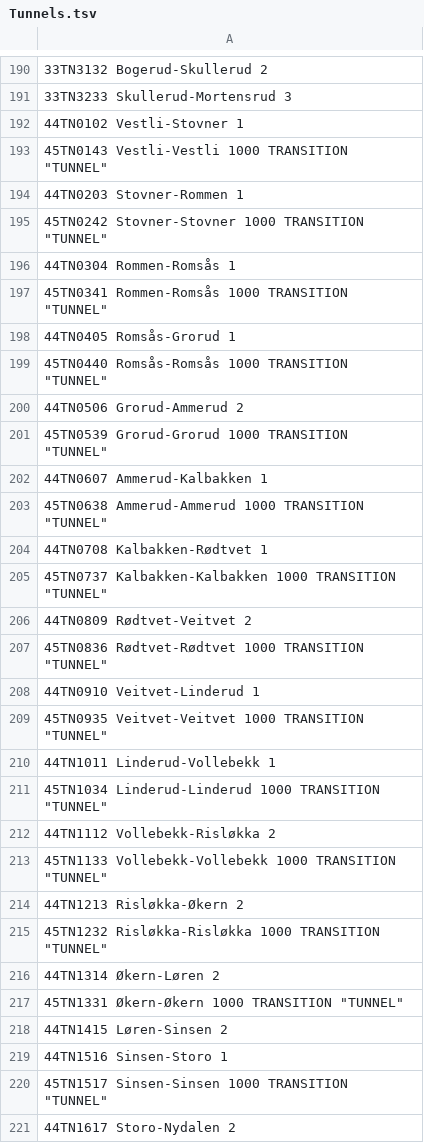
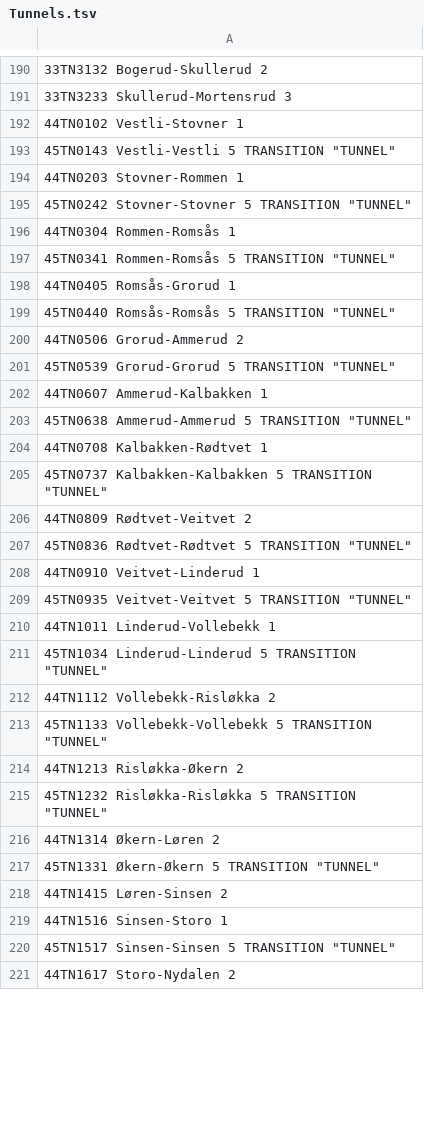
Before and after one commit to NgLoc01/Oslo-T-Bane, a TSV file: Tunnels.tsv, drawn as a sheet; only a part is shown, gaps mark what is left out; the diff covers the shown part only.

```diff
--- a/Tunnels.tsv
+++ b/Tunnels.tsv
@@ -192,30 +192,30 @@
 44TN0102 Vestli-Stovner 1
-45TN0143 Vestli-Vestli 1000 TRANSITION "TUNNEL"
+45TN0143 Vestli-Vestli 5 TRANSITION "TUNNEL"
 44TN0203 Stovner-Rommen 1
-45TN0242 Stovner-Stovner 1000 TRANSITION "TUNNEL"
+45TN0242 Stovner-Stovner 5 TRANSITION "TUNNEL"
 44TN0304 Rommen-Romsås 1
-45TN0341 Rommen-Romsås 1000 TRANSITION "TUNNEL"
+45TN0341 Rommen-Romsås 5 TRANSITION "TUNNEL"
 44TN0405 Romsås-Grorud 1
-45TN0440 Romsås-Romsås 1000 TRANSITION "TUNNEL"
+45TN0440 Romsås-Romsås 5 TRANSITION "TUNNEL"
 44TN0506 Grorud-Ammerud 2
-45TN0539 Grorud-Grorud 1000 TRANSITION "TUNNEL"
+45TN0539 Grorud-Grorud 5 TRANSITION "TUNNEL"
 44TN0607 Ammerud-Kalbakken 1
-45TN0638 Ammerud-Ammerud 1000 TRANSITION "TUNNEL"
+45TN0638 Ammerud-Ammerud 5 TRANSITION "TUNNEL"
 44TN0708 Kalbakken-Rødtvet 1
-45TN0737 Kalbakken-Kalbakken 1000 TRANSITION "TUNNEL"
+45TN0737 Kalbakken-Kalbakken 5 TRANSITION "TUNNEL"
 44TN0809 Rødtvet-Veitvet 2
-45TN0836 Rødtvet-Rødtvet 1000 TRANSITION "TUNNEL"
+45TN0836 Rødtvet-Rødtvet 5 TRANSITION "TUNNEL"
 44TN0910 Veitvet-Linderud 1
-45TN0935 Veitvet-Veitvet 1000 TRANSITION "TUNNEL"
+45TN0935 Veitvet-Veitvet 5 TRANSITION "TUNNEL"
 44TN1011 Linderud-Vollebekk 1
-45TN1034 Linderud-Linderud 1000 TRANSITION "TUNNEL"
+45TN1034 Linderud-Linderud 5 TRANSITION "TUNNEL"
 44TN1112 Vollebekk-Risløkka 2
-45TN1133 Vollebekk-Vollebekk 1000 TRANSITION "TUNNEL"
+45TN1133 Vollebekk-Vollebekk 5 TRANSITION "TUNNEL"
 44TN1213 Risløkka-Økern 2
-45TN1232 Risløkka-Risløkka 1000 TRANSITION "TUNNEL"
+45TN1232 Risløkka-Risløkka 5 TRANSITION "TUNNEL"
 44TN1314 Økern-Løren 2
-45TN1331 Økern-Økern 1000 TRANSITION "TUNNEL"
+45TN1331 Økern-Økern 5 TRANSITION "TUNNEL"
 44TN1415 Løren-Sinsen 2
 44TN1516 Sinsen-Storo 1
-45TN1517 Sinsen-Sinsen 1000 TRANSITION "TUNNEL"
+45TN1517 Sinsen-Sinsen 5 TRANSITION "TUNNEL"
 44TN1617 Storo-Nydalen 2
```
Also changed, not shown: 131 edited cells elsewhere in this file, Stations.tsv, 1 other file.
